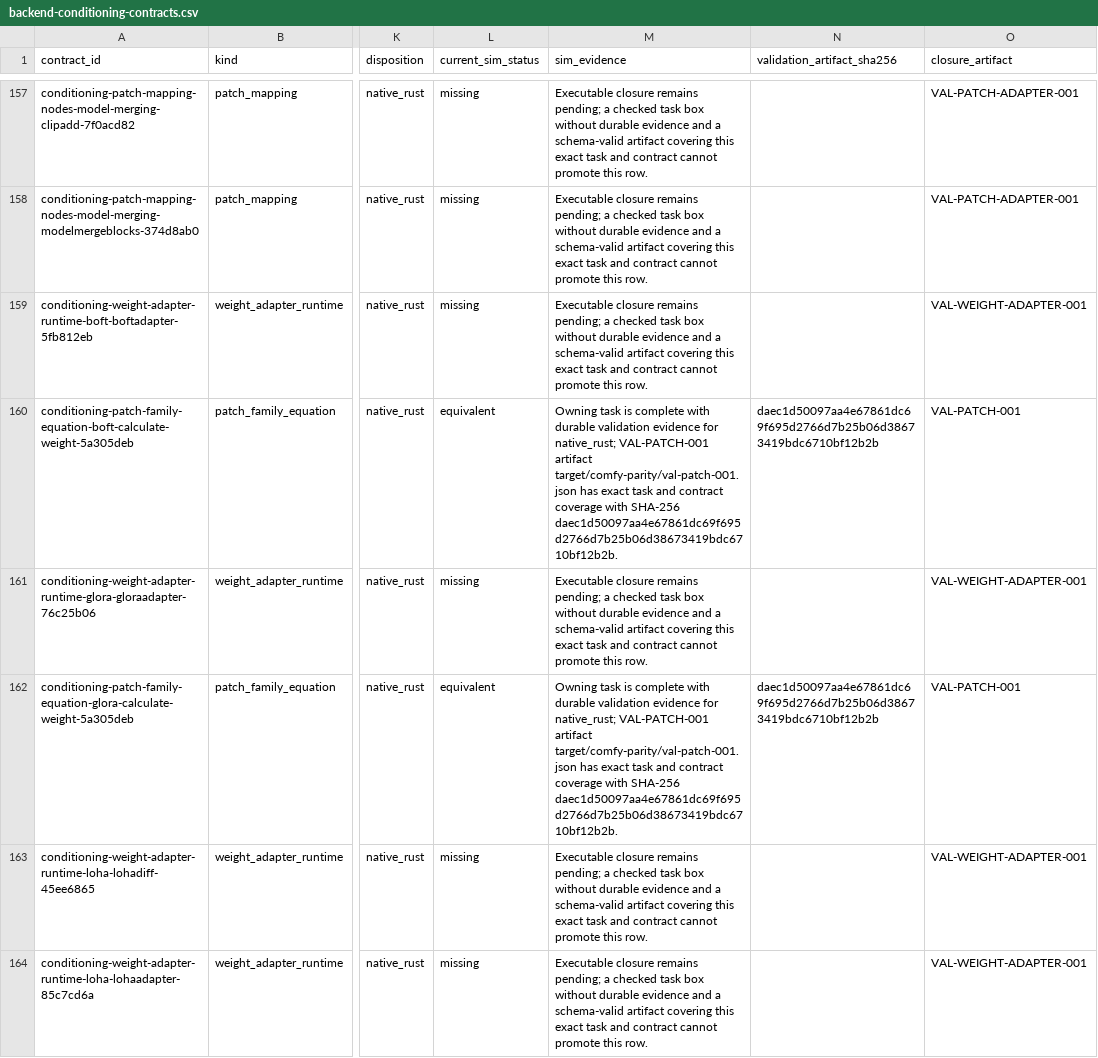
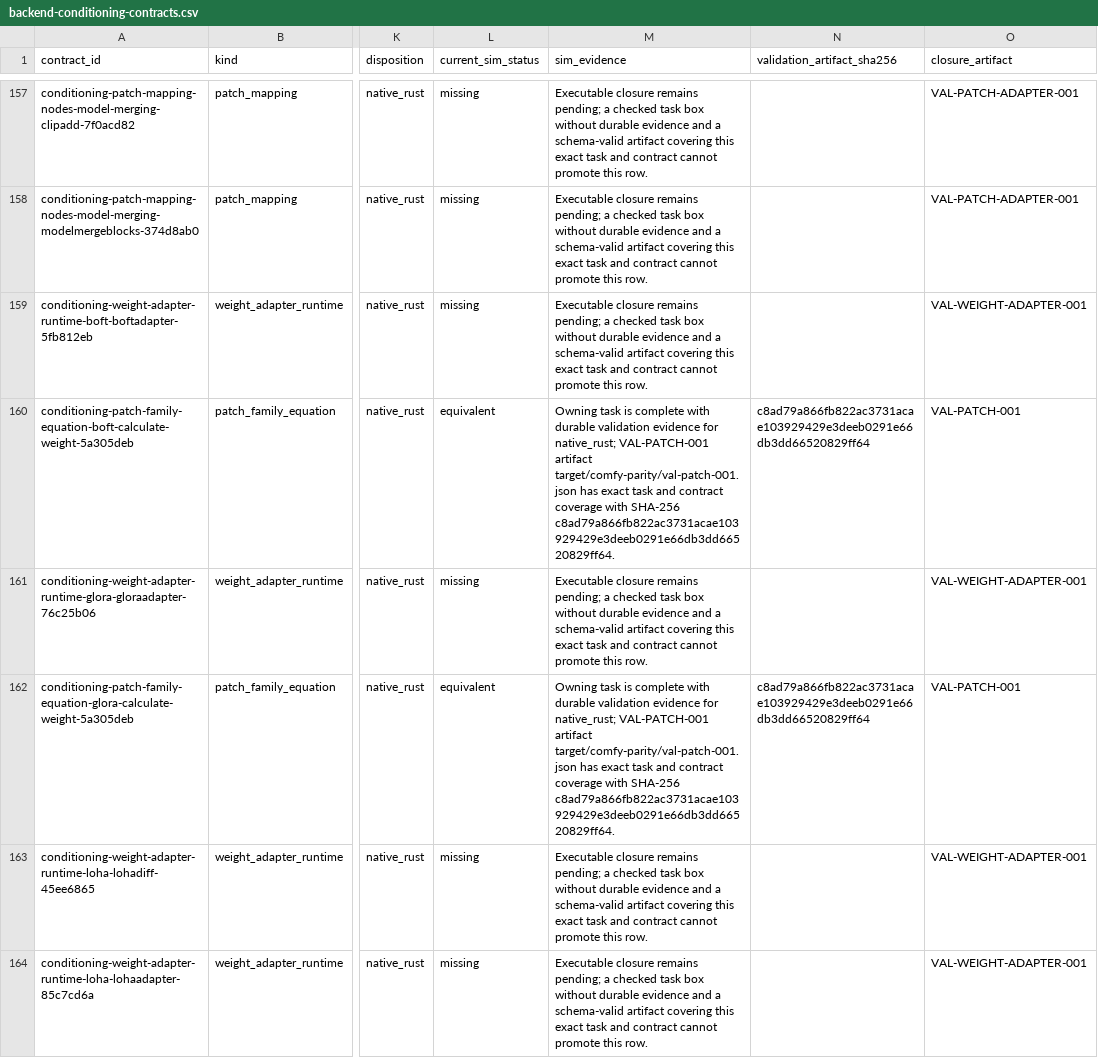
Before and after one commit to imagineerings/xor, a CSV file: .agents/specs/comfy-parity/catalogs/backend-conditioning-contracts.csv, drawn as a sheet; only a part is shown, gaps mark what is left out; the diff covers the shown part only; the diff names each change by its address in the sheet, - before the commit and + after, or states it on an @@ line.

```diff
--- a/.agents/specs/comfy-parity/catalogs/backend-conditioning-contracts.csv
+++ b/.agents/specs/comfy-parity/catalogs/backend-conditioning-contracts.csv
-M160 (sim_evidence): …with SHA-256 daec1d50097aa4e67861dc69f695d2766d7b25b06d38673419bdc6710bf12b2b.
+M160 (sim_evidence): …with SHA-256 c8ad79a866fb822ac3731acae103929429e3deeb0291e66db3dd66520829ff64.
-N160 (validation_artifact_sha256): daec1d50097aa4e67861dc69f695d2766d7b25b06d38673419bdc6710bf12b2b
+N160 (validation_artifact_sha256): c8ad79a866fb822ac3731acae103929429e3deeb0291e66db3dd66520829ff64
-M162 (sim_evidence): …with SHA-256 daec1d50097aa4e67861dc69f695d2766d7b25b06d38673419bdc6710bf12b2b.
+M162 (sim_evidence): …with SHA-256 c8ad79a866fb822ac3731acae103929429e3deeb0291e66db3dd66520829ff64.
-N162 (validation_artifact_sha256): daec1d50097aa4e67861dc69f695d2766d7b25b06d38673419bdc6710bf12b2b
+N162 (validation_artifact_sha256): c8ad79a866fb822ac3731acae103929429e3deeb0291e66db3dd66520829ff64
```
Also changed, not shown: 40 edited cells elsewhere in this file, 14 other files.
